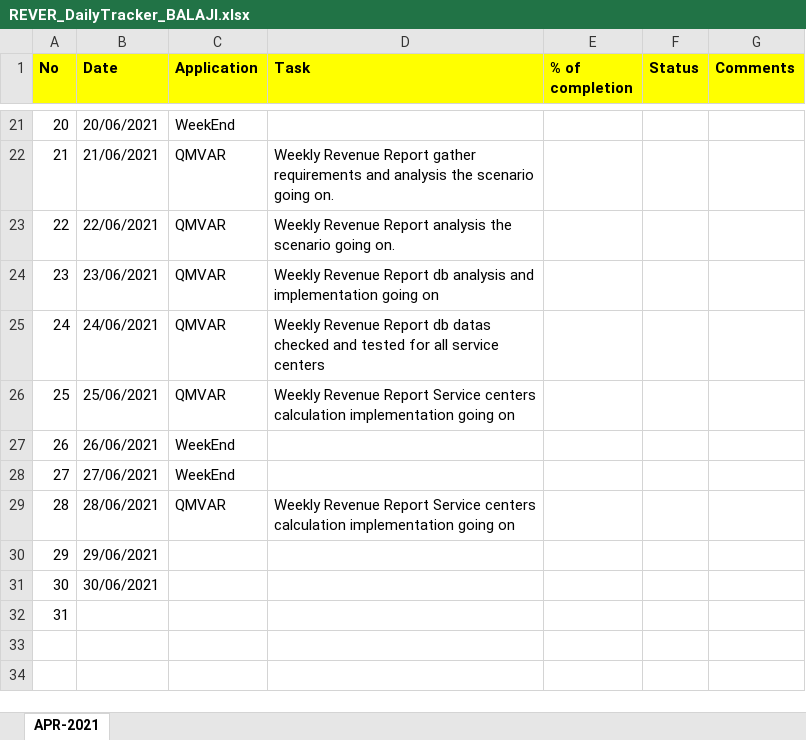
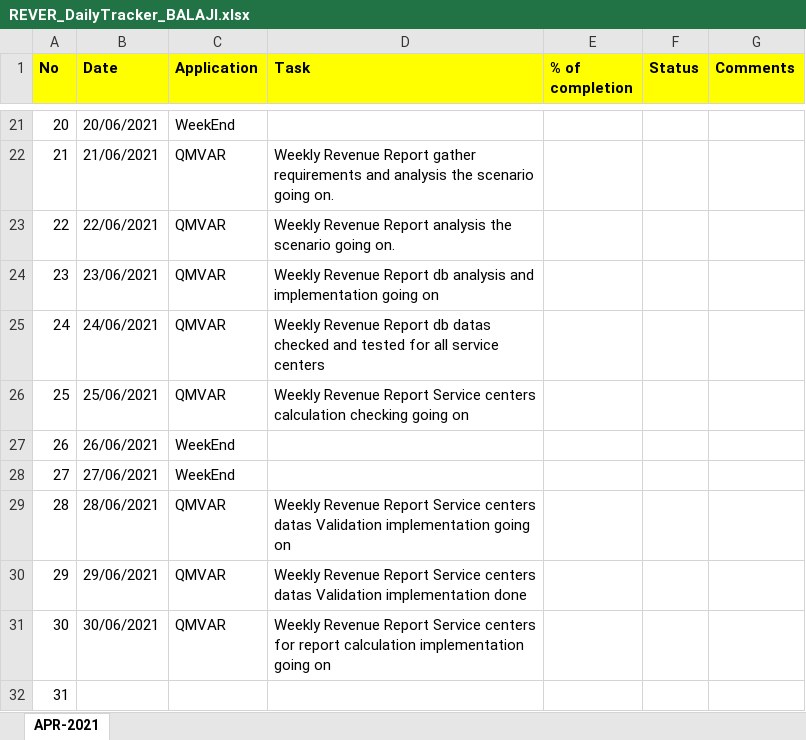
Before and after one commit to RIGELSOFTSINGAPORE/DailyTracker, an Excel workbook: REVER_DailyTracker_BALAJI.xlsx, sheet APR-2021, drawn as a sheet; only a part is shown, gaps mark what is left out; values as stored, in another font and other column widths than the file's, no borders; the diff names each change by its address in the sheet, - before the commit and + after, or states it on an @@ line.

Commit message:
Add files via upload

```diff
--- a/REVER_DailyTracker_BALAJI.xlsx (sheet APR-2021)
+++ b/REVER_DailyTracker_BALAJI.xlsx (sheet APR-2021)
-D26 (Task): …centers calculation implementation going on
+D26 (Task): …centers calculation checking going on
-D29 (Task): …Service centers calculation implementation going…
+D29 (Task): …Service centers datas Validation implementation going…
-C30:C31 (Application): (empty)
+C30:C31 (Application): QMVAR
-D30 (Task): (empty)
+D30 (Task): Weekly Revenue Report Service centers datas Validation implementation done
-D31 (Task): (empty)
+D31 (Task): Weekly Revenue Report Service centers for report calculation implementation going on
```
